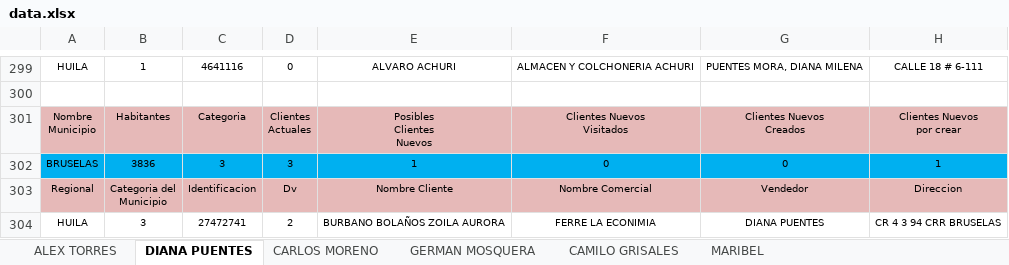
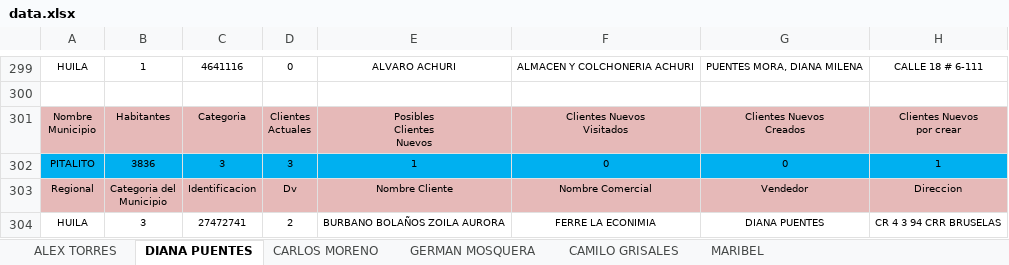
Before and after one commit to Jindrax/distro-calypso, an Excel workbook: src/statics/data.xlsx, sheet DIANA PUENTES, drawn as a sheet; only a part is shown, gaps mark what is left out; values as stored, in another font and other column widths than the file's, no borders; the diff names each change by its address in the sheet, - before the commit and + after, or states it on an @@ line.

```diff
--- a/src/statics/data.xlsx (sheet DIANA PUENTES)
+++ b/src/statics/data.xlsx (sheet DIANA PUENTES)
-A302: BRUSELAS
+A302: PITALITO
```
Also changed, not shown: sheet GERMAN MOSQUERA, 10 other files.
